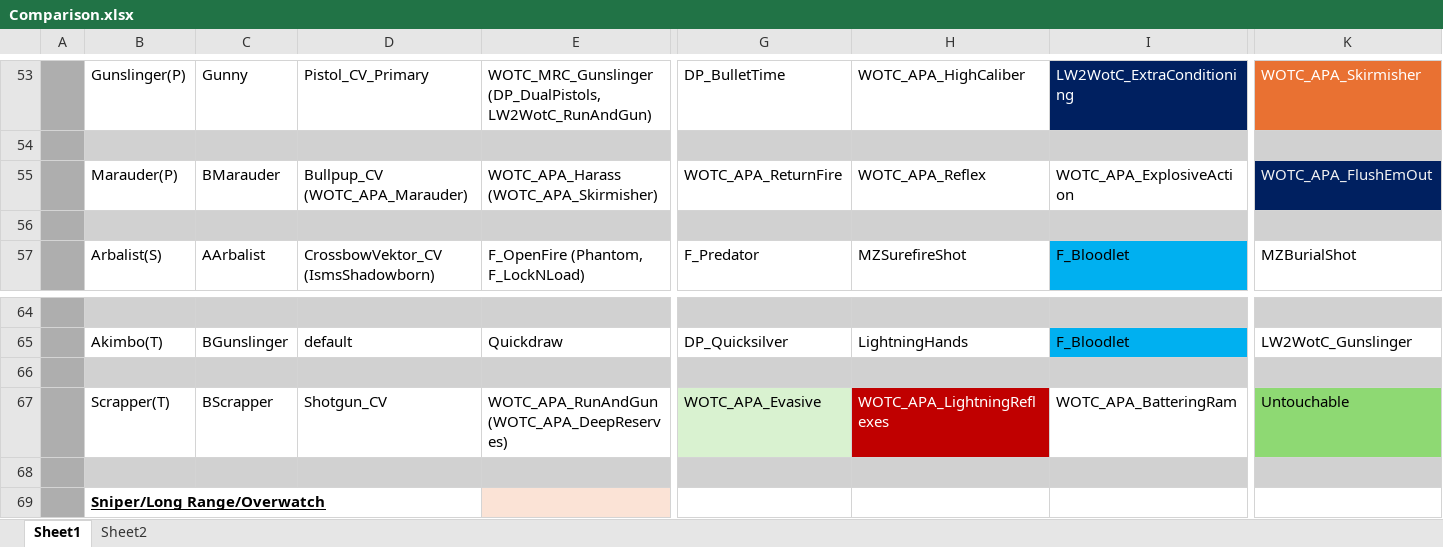
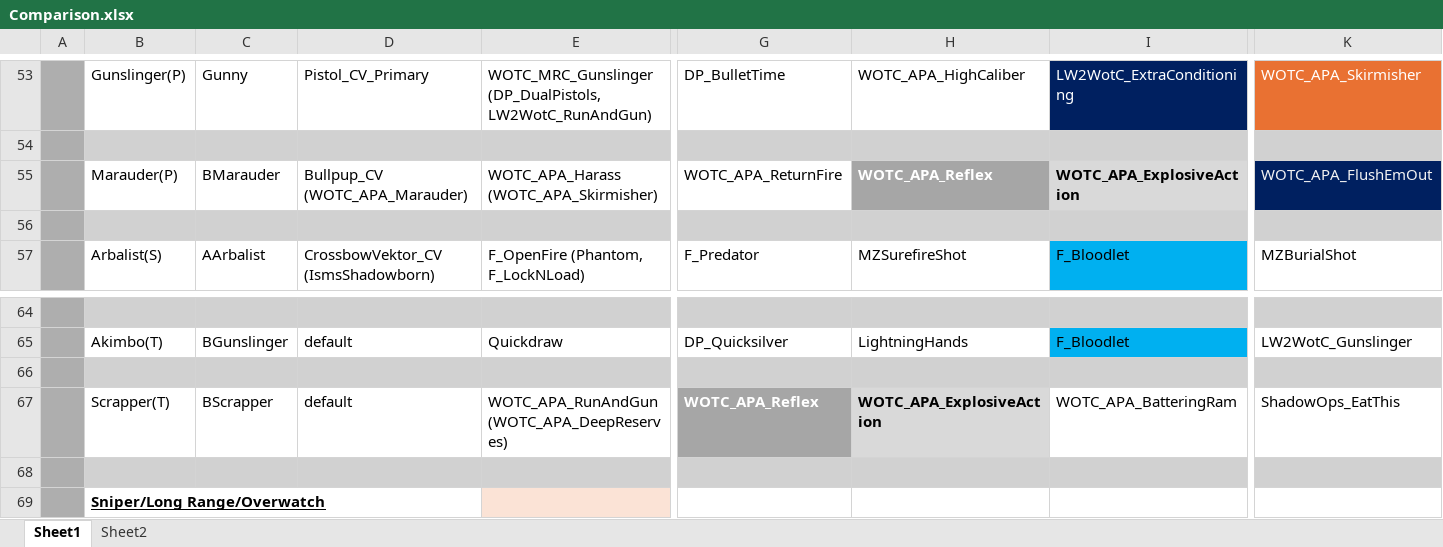
Before and after one commit to Grammarsalad/xcom2_my_tweaks, an Excel workbook: docs/Comparison.xlsx, sheet Sheet1, drawn as a sheet; only a part is shown, gaps mark what is left out; values as stored, in another font and other column widths than the file's, no borders; the diff names each change by its address in the sheet, - before the commit and + after, or states it on an @@ line.

```diff
--- a/docs/Comparison.xlsx (sheet Sheet1)
+++ b/docs/Comparison.xlsx (sheet Sheet1)
-H55:I55 bold: off
+H55:I55 bold: on
@@ H55 fill: none → #A6A6A6, text colour: black → #FFFFFF @@
-I55 fill: none
+I55 fill: #D9D9D9
-D67: Shotgun_CV
+D67: default
-G67: WOTC_APA_Evasive
+G67: WOTC_APA_Reflex
-G67:H67 bold: off
+G67:H67 bold: on
@@ G67 text colour: black → #FFFFFF, fill: #D9F2D0 → #A6A6A6 @@
-H67: WOTC_APA_LightningReflexes
+H67: WOTC_APA_ExplosiveAction
@@ H67 fill: #C00000 → #D9D9D9, text colour: #FFFFFF → black @@
-K67: Untouchable
+K67: ShadowOps_EatThis
-K67 fill: #8ED973
+K67 fill: none
```
Also changed, not shown: docs/xcom_perks/compiled_perks.xlsx, 3 other files.
